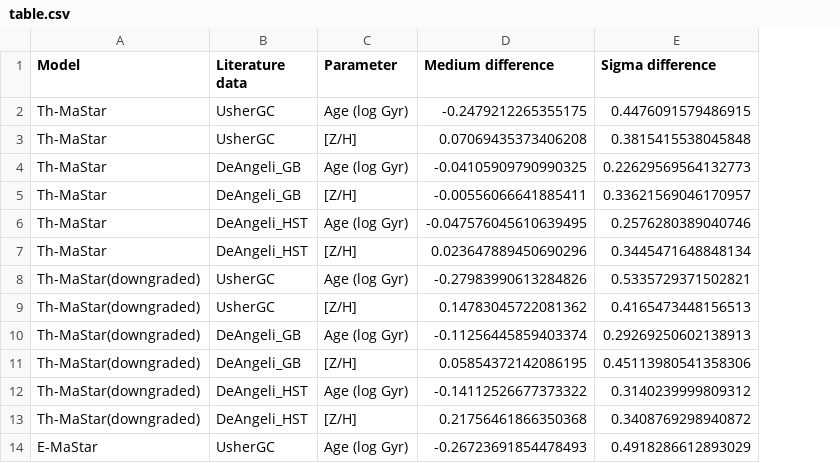
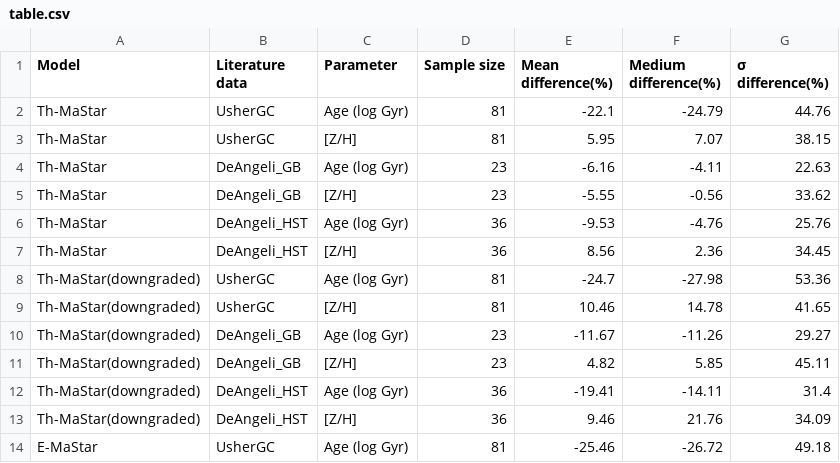
Before and after one commit to OliWenman/firefly_gc_project, a CSV file: output/dissertation/data/table.csv, drawn as a sheet; only a part is shown; removed rows and columns are numbered as before the commit, all else as after; the diff names each change by its address in the sheet, - before the commit and + after, or states it on an @@ line.

Commit message:
Updated results table output and spelling mistakes

```diff
--- a/output/dissertation/data/table.csv
+++ b/output/dissertation/data/table.csv
-column D (Medium difference), rows 2-14: -0.2479212265355175 | 0.07069435373406208 | -0.04105909790990325 | -0.00556066641885411 | -0.047576045610639495 | 0.023647889450690296 | -0.27983990613284826 | 0.14783045722081362 | -0.11256445859403374 | 0.05854372142086195 | -0.14112526677373322 | 0.21756461866350368 | -0.26723691854478493
-column E (Sigma difference), rows 2-14: 0.4476091579486915 | 0.3815415538045848 | 0.22629569564132773 | 0.33621569046170957 | 0.2576280389040746 | 0.3445471648848134 | 0.5335729371502821 | 0.4165473448156513 | 0.29269250602138913 | 0.45113980541358306 | 0.3140239999809312 | 0.3408769298940872 | 0.4918286612893029
+column D (Sample size), rows 2-14: 81 | 81 | 23 | 23 | 36 | 36 | 81 | 81 | 23 | 23 | 36 | 36 | 81
+column E (Mean difference(%)), rows 2-14: -22.1 | 5.95 | -6.16 | -5.55 | -9.53 | 8.56 | -24.7 | 10.46 | -11.67 | 4.82 | -19.41 | 9.46 | -25.46
+column F (Medium difference(%)), rows 2-14: -24.79 | 7.07 | -4.11 | -0.56 | -4.76 | 2.36 | -27.98 | 14.78 | -11.26 | 5.85 | -14.11 | 21.76 | -26.72
+column G (σ difference(%)), rows 2-14: 44.76 | 38.15 | 22.63 | 33.62 | 25.76 | 34.45 | 53.36 | 41.65 | 29.27 | 45.11 | 31.4 | 34.09 | 49.18
```
Also changed, not shown: 4 other files.
